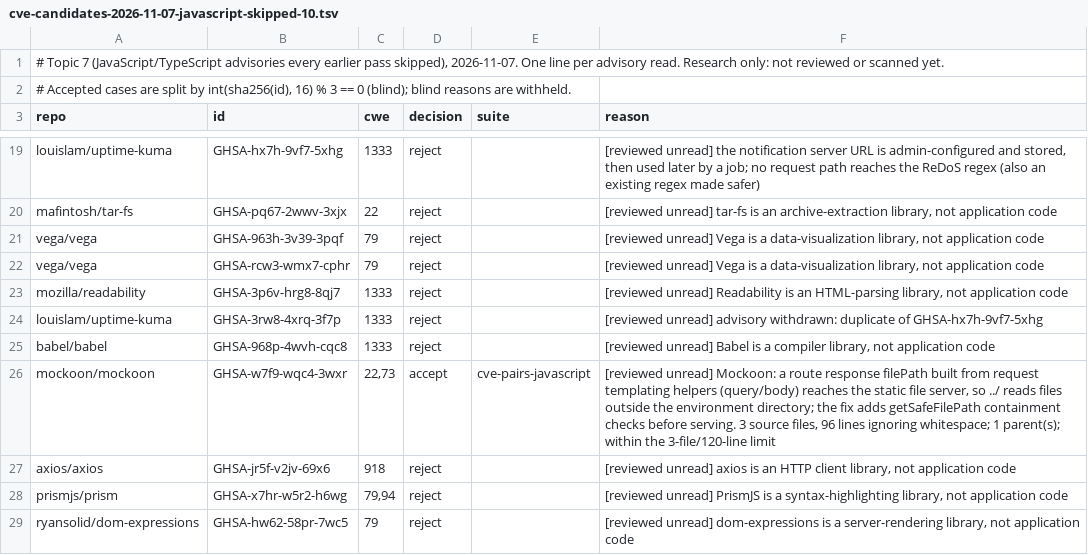
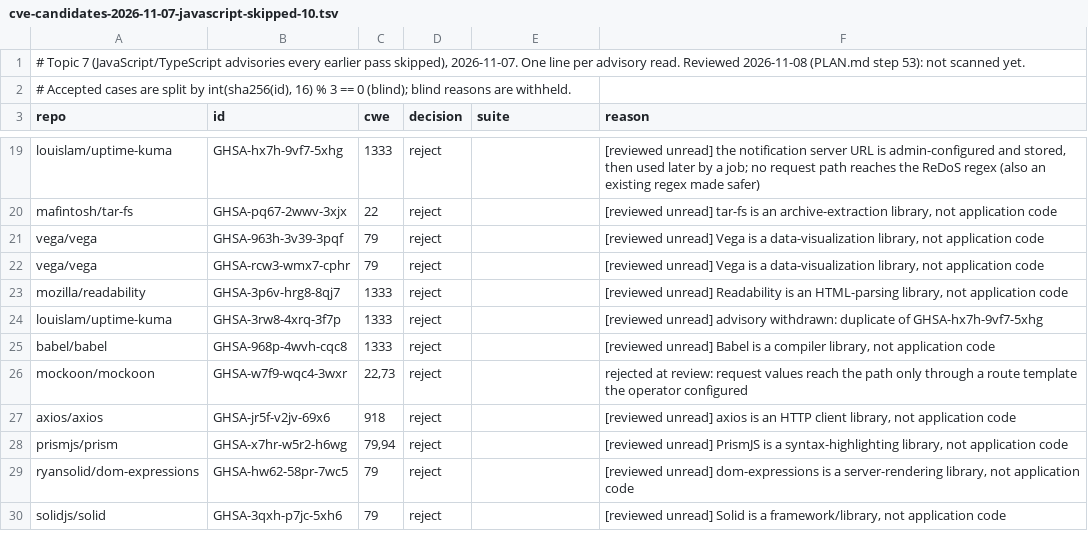
Before and after one commit to shwan-ps5/codewatch, a TSV file: benchmarks/cve-candidates-2026-11-07-javascript-skipped-10.tsv, drawn as a sheet; only a part is shown, gaps mark what is left out; the shorter side is filled out with more unchanged rows.

```diff
--- a/benchmarks/cve-candidates-2026-11-07-javascript-skipped-10.tsv
+++ b/benchmarks/cve-candidates-2026-11-07-javascript-skipped-10.tsv
@@ -1,2 +1,2 @@
-# Topic 7 (JavaScript/TypeScript advisories every earlier pass skipped), 2026-11-07. One line per advisory read. Research only: not reviewed or scanned yet.
+# Topic 7 (JavaScript/TypeScript advisories every earlier pass skipped), 2026-11-07. One line per advisory read. Reviewed 2026-11-08 (PLAN.md step 53): not scanned yet.
 # Accepted cases are split by int(sha256(id), 16) % 3 == 0 (blind); blind reasons are withheld.
@@ -25,3 +25,3 @@ louislam/uptime-kuma	GHSA-3rw8-4xrq-3f7p	1333	reject		[reviewed unread] advisory
 babel/babel	GHSA-968p-4wvh-cqc8	1333	reject		[reviewed unread] Babel is a compiler library, not application code
-mockoon/mockoon	GHSA-w7f9-wqc4-3wxr	22,73	accept	cve-pairs-javascript	[reviewed unread] Mockoon: a route response filePath built from request templating helpers (query/body) reaches the static file server, so ../ reads files outside the environment directory; the fix adds getSafeFilePath containment checks before serving. 3 source files, 96 lines ignoring whitespace; 1 parent(s); within the 3-file/120-line limit
+mockoon/mockoon	GHSA-w7f9-wqc4-3wxr	22,73	reject		rejected at review: request values reach the path only through a route template the operator configured
 axios/axios	GHSA-jr5f-v2jv-69x6	918	reject		[reviewed unread] axios is an HTTP client library, not application code
```
Also changed, not shown: benchmarks/cve-candidates-2026-11-07-javascript-skipped-12.tsv, benchmarks/cve-candidates-2026-11-07-javascript-skipped-4.tsv, 19 other files.
